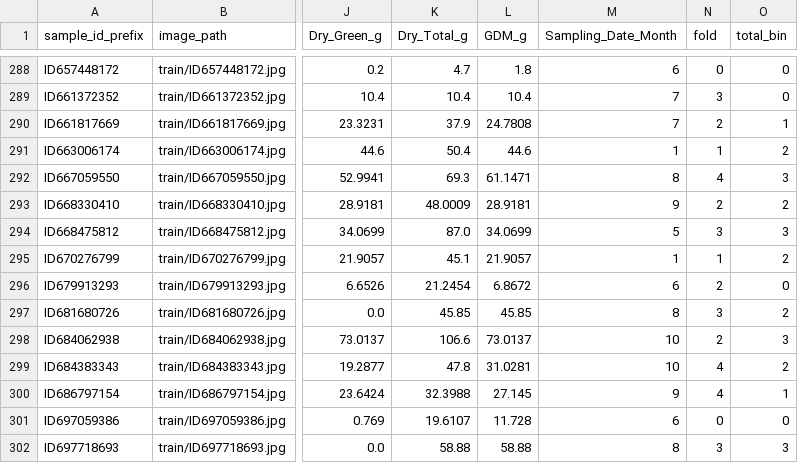
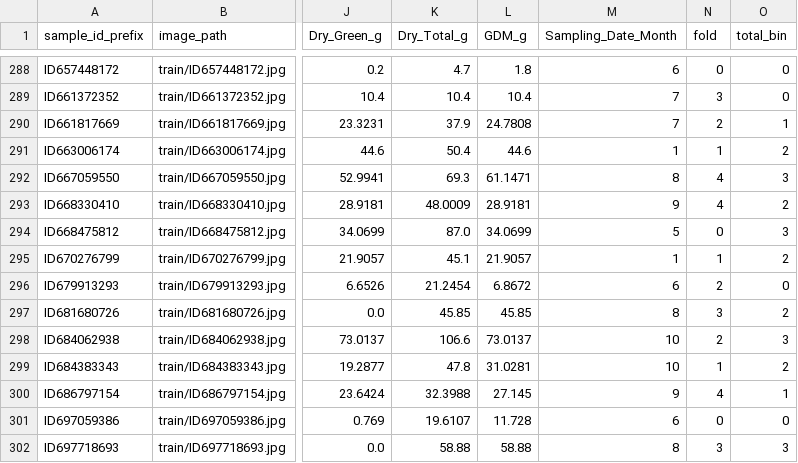
Before and after one commit to kienvd1/biomass-kaggle, a CSV file: data/trainfold.csv, drawn as a sheet; only a part is shown, gaps mark what is left out; the diff covers the shown part only; the diff names each change by its address in the sheet, - before the commit and + after, or states it on an @@ line.

```diff
--- a/data/trainfold.csv
+++ b/data/trainfold.csv
-N293 (fold): 2
+N293 (fold): 4
-N294 (fold): 3
+N294 (fold): 0
-N299 (fold): 4
+N299 (fold): 1
```
Also changed, not shown: 43 edited cells elsewhere in this file, 10 other files.
